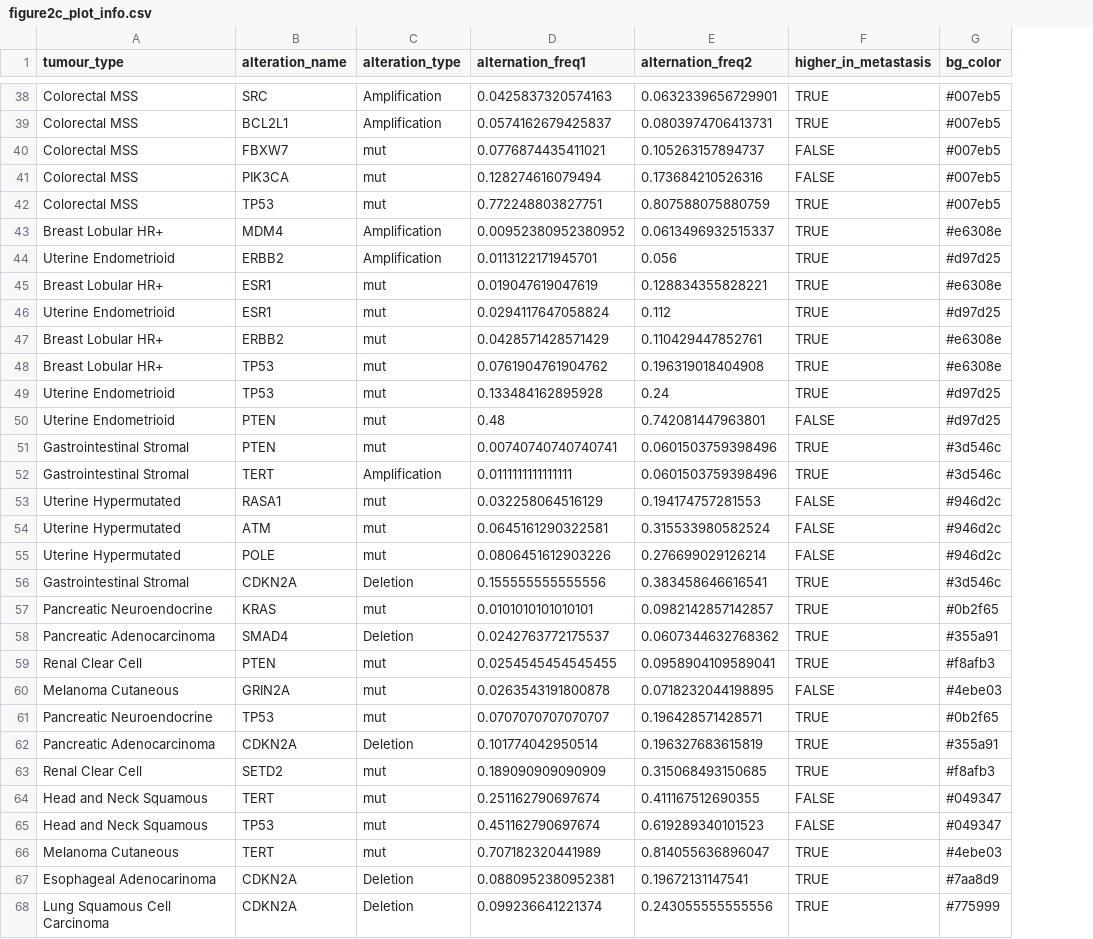
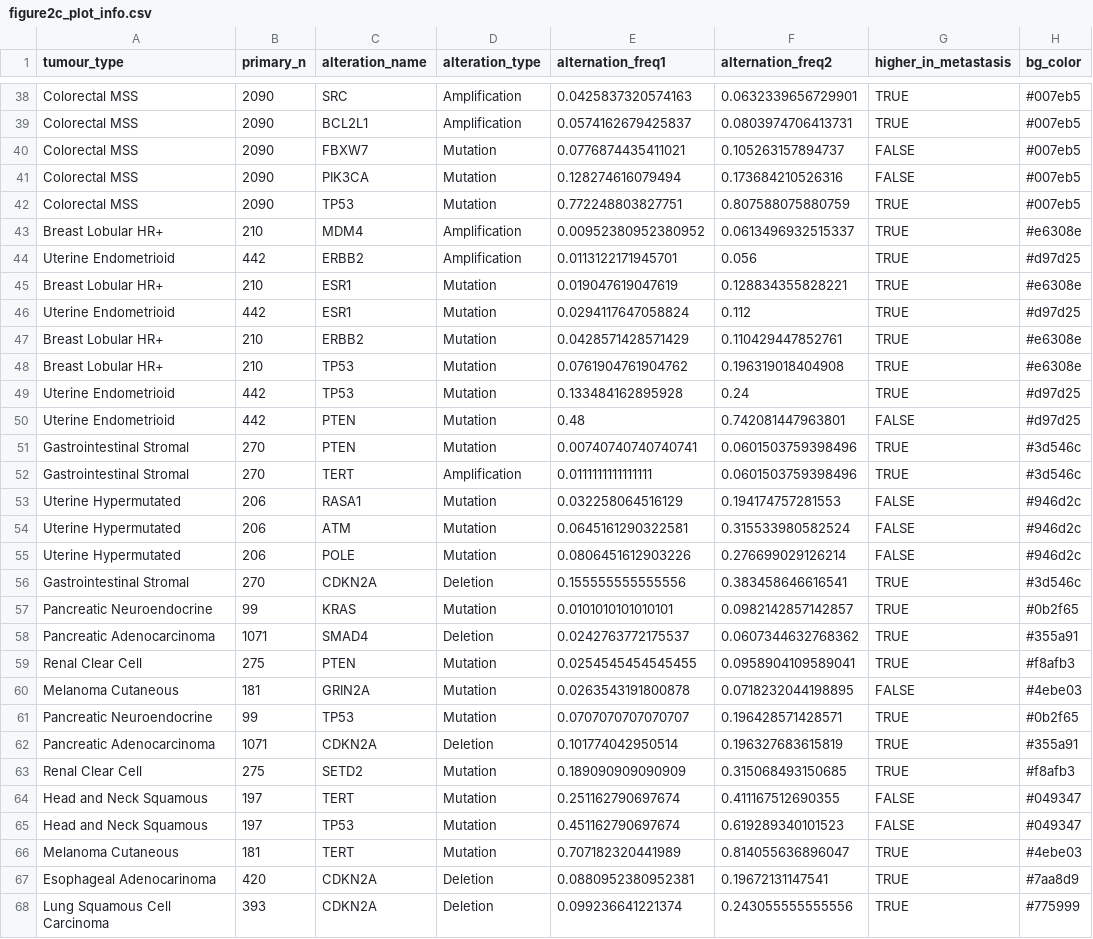
Before and after one commit to TomMakesThings/Genomic-Metastatic-Patterns, a CSV file: Plot_2/Figure2C/figure2c_plot_info.csv, drawn as a sheet; only a part is shown, gaps mark what is left out; addresses are those after the commit; the diff covers the shown part only; the diff names each change by its address in the sheet, - before the commit and + after, or states it on an @@ line.

Commit message:
Add figure 2C to a grid

```diff
--- a/Plot_2/Figure2C/figure2c_plot_info.csv
+++ b/Plot_2/Figure2C/figure2c_plot_info.csv
+column B (primary_n), rows 38-68: 2090 | 2090 | 2090 | 2090 | 2090 | 210 | 442 | 210 | 442 | 210 | 210 | 442 | 442 | 270 | 270 | 206 | 206 | 206 | 270 | 99 | 1071 | 275 | 181 | 99 | 1071 | 275 | 197 | 197 | 181 | 420 | 393
-D40:D42 (alteration_type): mut
+D40:D42 (alteration_type): Mutation
-D45:D51 (alteration_type): mut
+D45:D51 (alteration_type): Mutation
-D53:D55 (alteration_type): mut
+D53:D55 (alteration_type): Mutation
-D57 (alteration_type): mut
+D57 (alteration_type): Mutation
-D59:D61 (alteration_type): mut
+D59:D61 (alteration_type): Mutation
-D63:D66 (alteration_type): mut
+D63:D66 (alteration_type): Mutation
```
Also changed, not shown: 16 edited cells elsewhere in this file, 1 other file.
